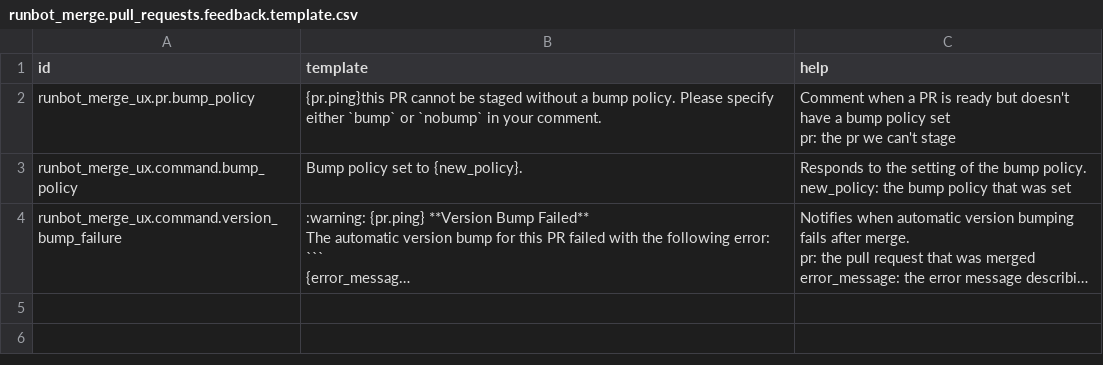
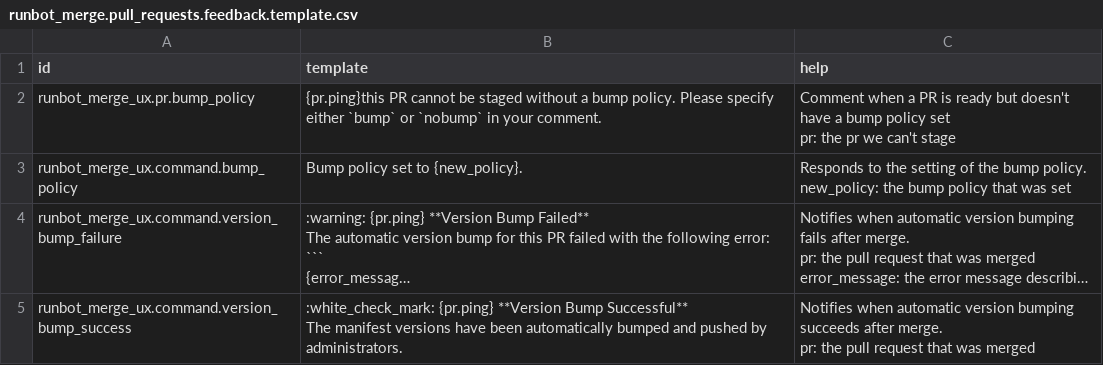
Before and after one commit to ingadhoc/runbot-addons, a CSV file: runbot_merge_ux/data/runbot_merge.pull_requests.feedback.template.csv, drawn as a sheet; long unchanged cells end in …; ↵ is a line break in a cell; the diff names each change by its address in the sheet, - before the commit and + after, or states it on an @@ line.

Commit message:
[ADD] Add version bump retry button and success notification
Part-of: ingadhoc/runbot-addons#38
Signed-off-by: Andrés Zacchino <az@adhoc.inc>

```diff
--- a/runbot_merge_ux/data/runbot_merge.pull_requests.feedback.template.csv
+++ b/runbot_merge_ux/data/runbot_merge.pull_requests.feedback.template.csv
+row 5: runbot_merge_ux.command.version_bump_success | :white_check_mark: {pr.ping} **Version Bump Successful** ↵ The manifest versions have been automatically bumped and pushed by administrators. | Notifies when automatic version bumping succeeds after merge. ↵ pr: the pull request that was merged
```
Also changed, not shown: 3 other files.
